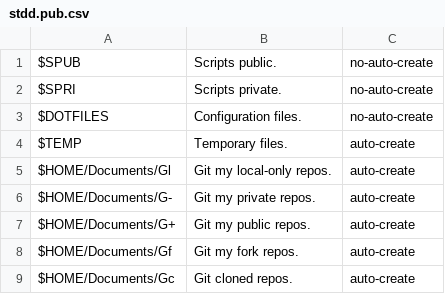
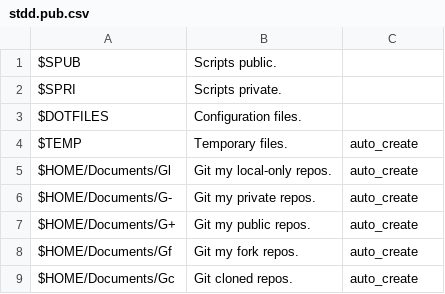
Before and after one commit to hernancerm/scripts.public, a CSV file: resources/stdd.pub.csv, drawn as a sheet.

Commit message:
Write function to create stdd dirs

```diff
--- a/resources/stdd.pub.csv
+++ b/resources/stdd.pub.csv
@@ -1,9 +1,9 @@
-$SPUB              , Scripts public.          , no-auto-create
-$SPRI              , Scripts private.         , no-auto-create
-$DOTFILES          , Configuration files.     , no-auto-create
-$TEMP              , Temporary files.         , auto-create
-$HOME/Documents/Gl , Git my local-only repos. , auto-create
-$HOME/Documents/G- , Git my private repos.    , auto-create
-$HOME/Documents/G+ , Git my public repos.     , auto-create
-$HOME/Documents/Gf , Git my fork repos.       , auto-create
-$HOME/Documents/Gc , Git cloned repos.        , auto-create
+$SPUB              , Scripts public.          ,
+$SPRI              , Scripts private.         ,
+$DOTFILES          , Configuration files.     ,
+$TEMP              , Temporary files.         , auto_create
+$HOME/Documents/Gl , Git my local-only repos. , auto_create
+$HOME/Documents/G- , Git my private repos.    , auto_create
+$HOME/Documents/G+ , Git my public repos.     , auto_create
+$HOME/Documents/Gf , Git my fork repos.       , auto_create
+$HOME/Documents/Gc , Git cloned repos.        , auto_create
```
Also changed, not shown: 1 other file.
